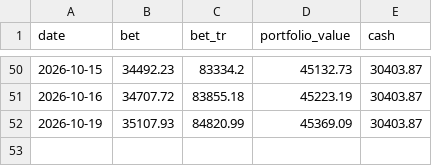
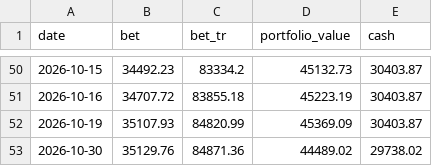
Before and after one commit to bogdanripa/auto-trading, a CSV file: state/benchmark.csv, drawn as a sheet; only a part is shown, gaps mark what is left out.

```diff
--- a/state/benchmark.csv
+++ b/state/benchmark.csv
@@ -52 +52,2 @@ date,bet,bet_tr,portfolio_value,cash
 2026-10-19,35107.93,84820.99,45369.09,30403.87
+2026-10-30,35129.76,84871.36,44489.02,29738.02
```
Also changed, not shown: 3 other files.
